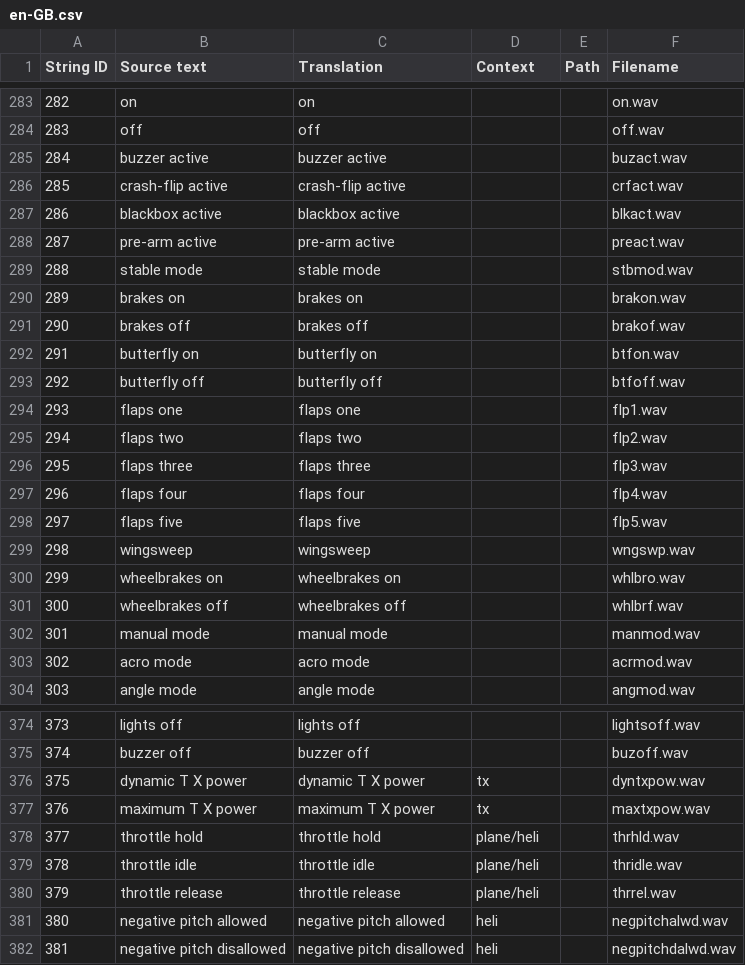
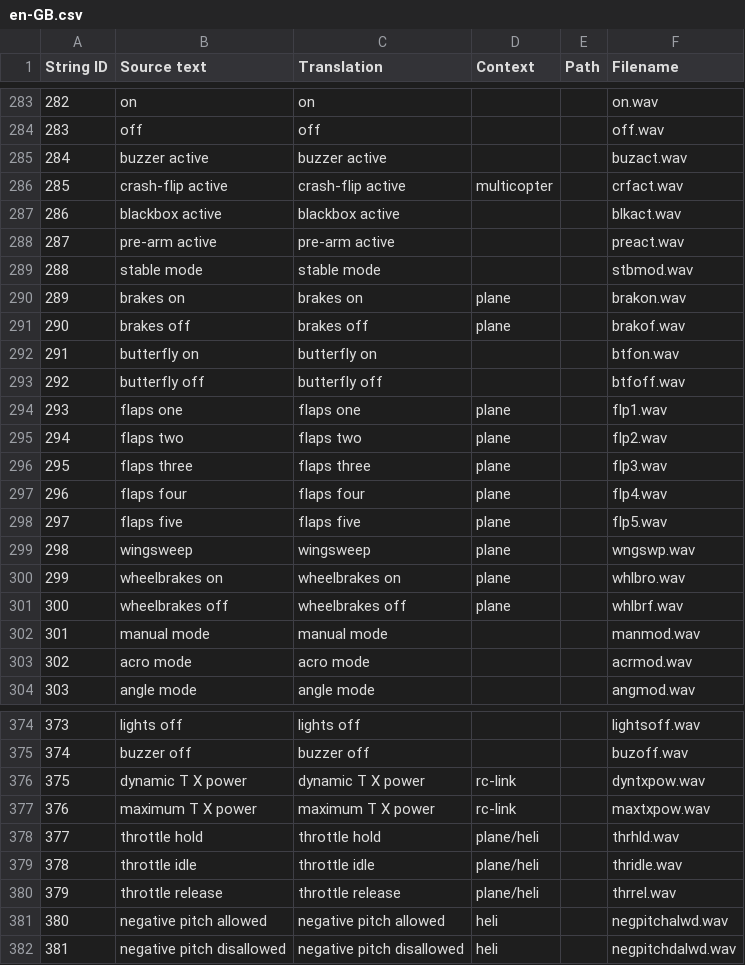
Before and after one commit to EdgeTX/edgetx-sdcard-sounds, a CSV file: voices/en-GB.csv, drawn as a sheet; only a part is shown, gaps mark what is left out; the diff covers the shown part only.

Commit message:
Added context categories

```diff
--- a/voices/en-GB.csv
+++ b/voices/en-GB.csv
@@ -285,3 +285,3 @@
 "284","buzzer active","buzzer active","","","buzact.wav"
-"285","crash-flip active","crash-flip active","","","crfact.wav"
+"285","crash-flip active","crash-flip active","multicopter","","crfact.wav"
 "286","blackbox active","blackbox active","","","blkact.wav"
@@ -289,14 +289,14 @@
 "288","stable mode","stable mode","","","stbmod.wav"
-"289","brakes on","brakes on","","","brakon.wav"
-"290","brakes off","brakes off","","","brakof.wav"
+"289","brakes on","brakes on","plane","","brakon.wav"
+"290","brakes off","brakes off","plane","","brakof.wav"
 "291","butterfly on","butterfly on","","","btfon.wav"
 "292","butterfly off","butterfly off","","","btfoff.wav"
-"293","flaps one","flaps one","","","flp1.wav"
-"294","flaps two","flaps two","","","flp2.wav"
-"295","flaps three","flaps three","","","flp3.wav"
-"296","flaps four","flaps four","","","flp4.wav"
-"297","flaps five","flaps five","","","flp5.wav"
-"298","wingsweep","wingsweep","","","wngswp.wav"
-"299","wheelbrakes on","wheelbrakes on","","","whlbro.wav"
-"300","wheelbrakes off","wheelbrakes off","","","whlbrf.wav"
+"293","flaps one","flaps one","plane","","flp1.wav"
+"294","flaps two","flaps two","plane","","flp2.wav"
+"295","flaps three","flaps three","plane","","flp3.wav"
+"296","flaps four","flaps four","plane","","flp4.wav"
+"297","flaps five","flaps five","plane","","flp5.wav"
+"298","wingsweep","wingsweep","plane","","wngswp.wav"
+"299","wheelbrakes on","wheelbrakes on","plane","","whlbro.wav"
+"300","wheelbrakes off","wheelbrakes off","plane","","whlbrf.wav"
 "301","manual mode","manual mode","","","manmod.wav"
@@ -375,4 +375,4 @@
 "374","buzzer off","buzzer off","","","buzoff.wav"
-"375","dynamic T X power","dynamic T X power","tx","","dyntxpow.wav"
-"376","maximum T X power","maximum T X power","tx","","maxtxpow.wav"
+"375","dynamic T X power","dynamic T X power","rc-link","","dyntxpow.wav"
+"376","maximum T X power","maximum T X power","rc-link","","maxtxpow.wav"
 "377","throttle hold","throttle hold","plane/heli","","thrhld.wav"
```
Also changed, not shown: 46 edited cells elsewhere in this file, voices/en-US.csv.
